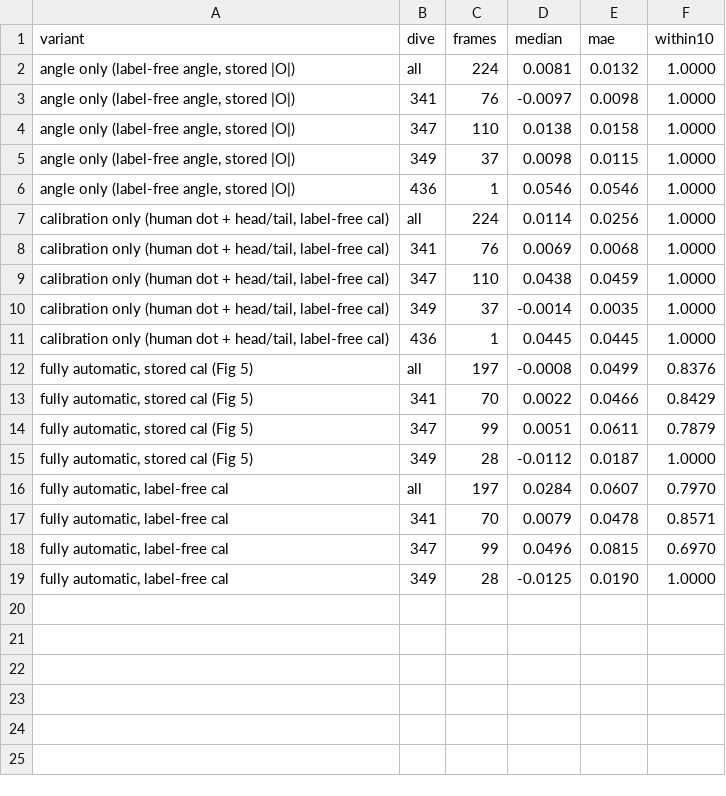
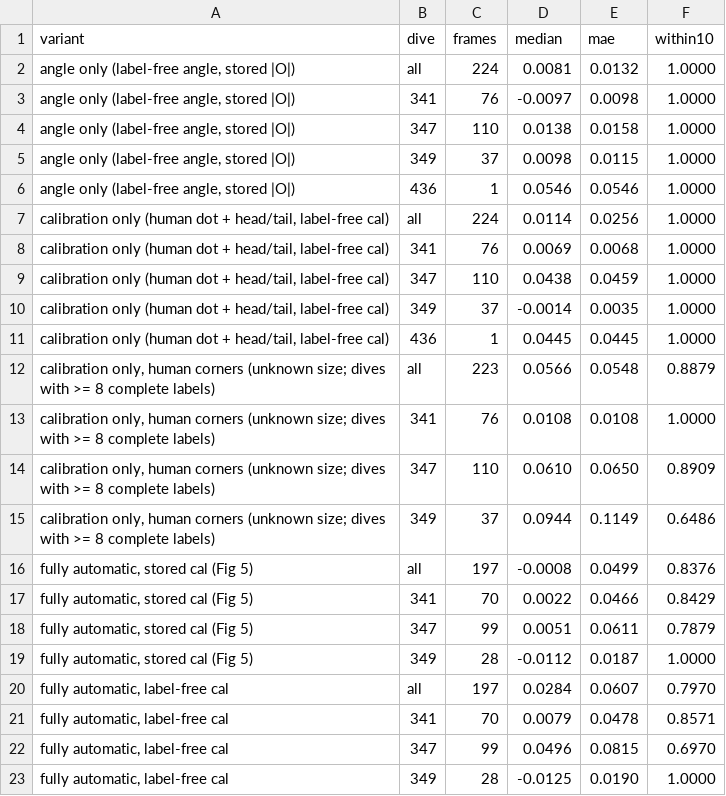
Before and after one commit to UCSD-E4E/cscw-fishsense2027, a CSV file: calibration_analysis/e1j_size_constancy/reef_labelfree_summary.csv, drawn as a sheet; the diff names each change by its address in the sheet, - before the commit and + after, or states it on an @@ line.

```diff
--- a/calibration_analysis/e1j_size_constancy/reef_labelfree_summary.csv
+++ b/calibration_analysis/e1j_size_constancy/reef_labelfree_summary.csv
+row 12: calibration only, human corners (unknown size; dives with >= 8 complete labels) | all | 223 | 0.0566 | 0.0548 | 0.8879
+row 13: calibration only, human corners (unknown size; dives with >= 8 complete labels) | 341 | 76 | 0.0108 | 0.0108 | 1.0000
+row 14: calibration only, human corners (unknown size; dives with >= 8 complete labels) | 347 | 110 | 0.0610 | 0.0650 | 0.8909
+row 15: calibration only, human corners (unknown size; dives with >= 8 complete labels) | 349 | 37 | 0.0944 | 0.1149 | 0.6486
```
Also changed, not shown: calibration_analysis/e1j_size_constancy/reef_labelfree_cal.csv, calibration_analysis/e1j_size_constancy/reef_labelfree_lengths.csv, 5 other files.
